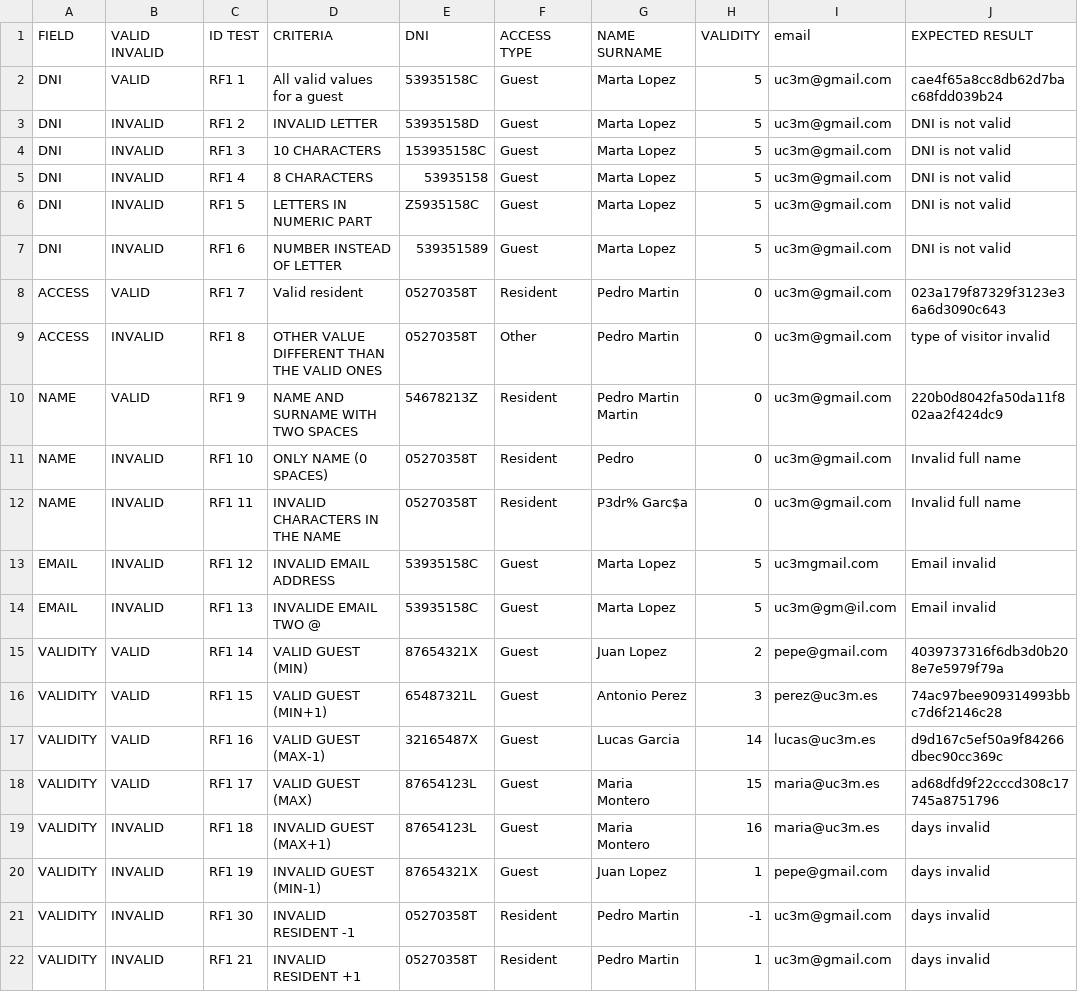
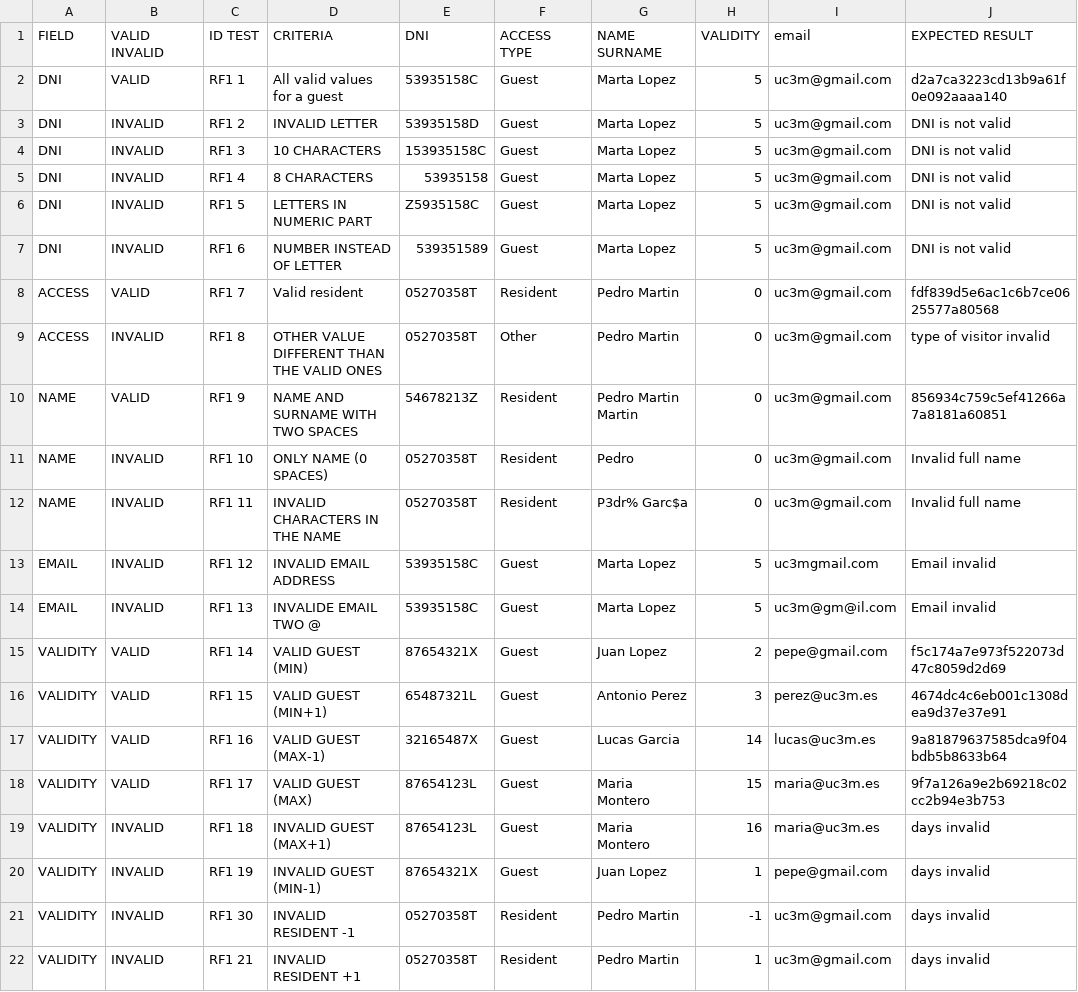
Before and after one commit to eliaschnitker/G50.T06.FP, a CSV file: src/JsonFiles/testingCases_RF1.csv, drawn as a sheet.

```diff
--- a/src/JsonFiles/testingCases_RF1.csv
+++ b/src/JsonFiles/testingCases_RF1.csv
@@ -1,3 +1,3 @@
 FIELD;VALID INVALID;ID TEST;CRITERIA;DNI;ACCESS TYPE;NAME SURNAME;VALIDITY;email;EXPECTED RESULT
-DNI;VALID;RF1 1;All valid values for a guest;53935158C;Guest;Marta Lopez;5;uc3m@gmail.com;cae4f65a8cc8db62d7bac68fdd039b24
+DNI;VALID;RF1 1;All valid values for a guest;53935158C;Guest;Marta Lopez;5;uc3m@gmail.com;d2a7ca3223cd13b9a61f0e092aaaa140
 DNI;INVALID;RF1 2;INVALID LETTER;53935158D;Guest;Marta Lopez;5;uc3m@gmail.com;DNI is not valid
@@ -7,5 +7,5 @@ DNI;INVALID;RF1 5;LETTERS IN NUMERIC PART;Z5935158C;Guest;Marta Lopez;5;uc3m@gma
 DNI;INVALID;RF1 6;NUMBER INSTEAD OF LETTER;539351589;Guest;Marta Lopez;5;uc3m@gmail.com;DNI is not valid
-ACCESS;VALID;RF1 7;Valid resident;05270358T;Resident;Pedro Martin;0;uc3m@gmail.com;023a179f87329f3123e36a6d3090c643
+ACCESS;VALID;RF1 7;Valid resident;05270358T;Resident;Pedro Martin;0;uc3m@gmail.com;fdf839d5e6ac1c6b7ce0625577a80568
 ACCESS;INVALID;RF1 8;OTHER VALUE DIFFERENT THAN THE VALID ONES;05270358T;Other;Pedro Martin;0;uc3m@gmail.com;type of visitor invalid
-NAME;VALID;RF1 9;NAME AND SURNAME WITH TWO SPACES;54678213Z;Resident;Pedro Martin Martin;0;uc3m@gmail.com;220b0d8042fa50da11f802aa2f424dc9
+NAME;VALID;RF1 9;NAME AND SURNAME WITH TWO SPACES;54678213Z;Resident;Pedro Martin Martin;0;uc3m@gmail.com;856934c759c5ef41266a7a8181a60851
 NAME;INVALID;RF1 10;ONLY NAME (0 SPACES);05270358T;Resident;Pedro ;0;uc3m@gmail.com;Invalid full name
@@ -14,6 +14,6 @@ EMAIL;INVALID;RF1 12;INVALID EMAIL ADDRESS;53935158C;Guest;Marta Lopez;5;uc3mgma
 EMAIL;INVALID;RF1 13;INVALIDE EMAIL TWO @;53935158C;Guest;Marta Lopez;5;uc3m@gm@il.com;Email invalid
-VALIDITY;VALID;RF1 14;VALID GUEST (MIN);87654321X;Guest;Juan Lopez;2;pepe@gmail.com;4039737316f6db3d0b208e7e5979f79a
-VALIDITY;VALID;RF1 15;VALID GUEST (MIN+1);65487321L;Guest;Antonio Perez;3;perez@uc3m.es;74ac97bee909314993bbc7d6f2146c28
-VALIDITY;VALID;RF1 16;VALID GUEST (MAX-1);32165487X;Guest;Lucas Garcia;14;lucas@uc3m.es;d9d167c5ef50a9f84266dbec90cc369c
-VALIDITY;VALID;RF1 17;VALID GUEST (MAX);87654123L;Guest;Maria Montero;15;maria@uc3m.es;ad68dfd9f22cccd308c17745a8751796
+VALIDITY;VALID;RF1 14;VALID GUEST (MIN);87654321X;Guest;Juan Lopez;2;pepe@gmail.com;f5c174a7e973f522073d47c8059d2d69
+VALIDITY;VALID;RF1 15;VALID GUEST (MIN+1);65487321L;Guest;Antonio Perez;3;perez@uc3m.es;4674dc4c6eb001c1308dea9d37e37e91
+VALIDITY;VALID;RF1 16;VALID GUEST (MAX-1);32165487X;Guest;Lucas Garcia;14;lucas@uc3m.es;9a81879637585dca9f04bdb5b8633b64
+VALIDITY;VALID;RF1 17;VALID GUEST (MAX);87654123L;Guest;Maria Montero;15;maria@uc3m.es;9f7a126a9e2b69218c02cc2b94e3b753
 VALIDITY;INVALID;RF1 18;INVALID GUEST (MAX+1);87654123L;Guest;Maria Montero;16;maria@uc3m.es;days invalid
```
Also changed, not shown: src/JsonFiles/testingCases_RF2.csv, 26 other files.
